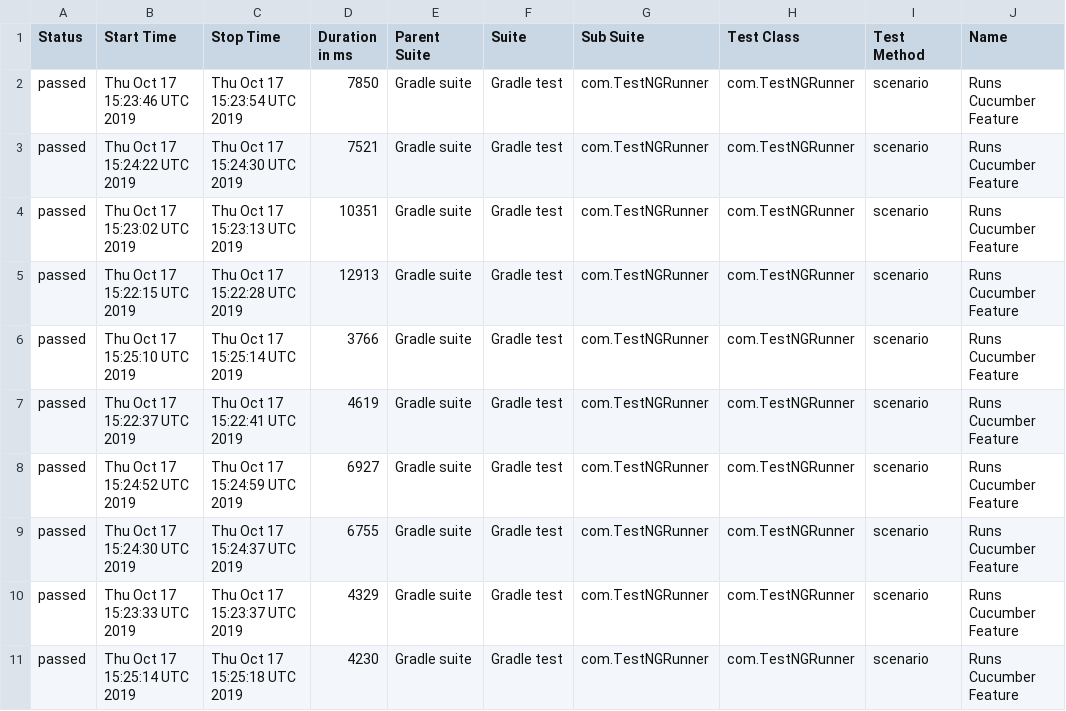
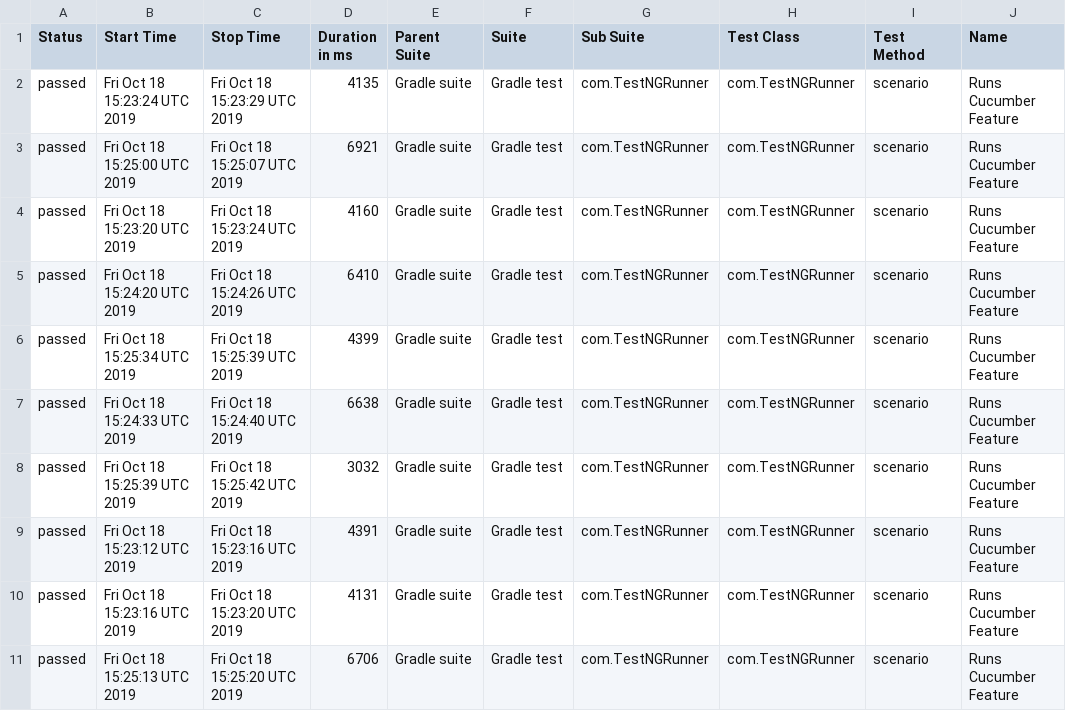
Before and after one commit to kamil-nowocin/Test_Automation-automationpractice, a CSV file: data/suites.csv, drawn as a sheet; only a part is shown; the diff covers the shown part only; the diff names each change by its address in the sheet, - before the commit and + after, or states it on an @@ line.

```diff
--- a/data/suites.csv
+++ b/data/suites.csv
-B2 (Start Time): Thu Oct 17 15:23:46 UTC 2019
+B2 (Start Time): Fri Oct 18 15:23:24 UTC 2019
-C2 (Stop Time): Thu Oct 17 15:23:54 UTC 2019
+C2 (Stop Time): Fri Oct 18 15:23:29 UTC 2019
-D2 (Duration in ms): 7850
+D2 (Duration in ms): 4135
-B3 (Start Time): Thu Oct 17 15:24:22 UTC 2019
+B3 (Start Time): Fri Oct 18 15:25:00 UTC 2019
-C3 (Stop Time): Thu Oct 17 15:24:30 UTC 2019
+C3 (Stop Time): Fri Oct 18 15:25:07 UTC 2019
-D3 (Duration in ms): 7521
+D3 (Duration in ms): 6921
-B4 (Start Time): Thu Oct 17 15:23:02 UTC 2019
+B4 (Start Time): Fri Oct 18 15:23:20 UTC 2019
-C4 (Stop Time): Thu Oct 17 15:23:13 UTC 2019
+C4 (Stop Time): Fri Oct 18 15:23:24 UTC 2019
-D4 (Duration in ms): 10351
+D4 (Duration in ms): 4160
-B5 (Start Time): Thu Oct 17 15:22:15 UTC 2019
+B5 (Start Time): Fri Oct 18 15:24:20 UTC 2019
-C5 (Stop Time): Thu Oct 17 15:22:28 UTC 2019
+C5 (Stop Time): Fri Oct 18 15:24:26 UTC 2019
-D5 (Duration in ms): 12913
+D5 (Duration in ms): 6410
-B6 (Start Time): Thu Oct 17 15:25:10 UTC 2019
+B6 (Start Time): Fri Oct 18 15:25:34 UTC 2019
-C6 (Stop Time): Thu Oct 17 15:25:14 UTC 2019
+C6 (Stop Time): Fri Oct 18 15:25:39 UTC 2019
-D6 (Duration in ms): 3766
+D6 (Duration in ms): 4399
-B7 (Start Time): Thu Oct 17 15:22:37 UTC 2019
+B7 (Start Time): Fri Oct 18 15:24:33 UTC 2019
-C7 (Stop Time): Thu Oct 17 15:22:41 UTC 2019
+C7 (Stop Time): Fri Oct 18 15:24:40 UTC 2019
-D7 (Duration in ms): 4619
+D7 (Duration in ms): 6638
-B8 (Start Time): Thu Oct 17 15:24:52 UTC 2019
+B8 (Start Time): Fri Oct 18 15:25:39 UTC 2019
-C8 (Stop Time): Thu Oct 17 15:24:59 UTC 2019
+C8 (Stop Time): Fri Oct 18 15:25:42 UTC 2019
-D8 (Duration in ms): 6927
+D8 (Duration in ms): 3032
-B9 (Start Time): Thu Oct 17 15:24:30 UTC 2019
+B9 (Start Time): Fri Oct 18 15:23:12 UTC 2019
-C9 (Stop Time): Thu Oct 17 15:24:37 UTC 2019
+C9 (Stop Time): Fri Oct 18 15:23:16 UTC 2019
-D9 (Duration in ms): 6755
+D9 (Duration in ms): 4391
-B10 (Start Time): Thu Oct 17 15:23:33 UTC 2019
+B10 (Start Time): Fri Oct 18 15:23:16 UTC 2019
-C10 (Stop Time): Thu Oct 17 15:23:37 UTC 2019
+C10 (Stop Time): Fri Oct 18 15:23:20 UTC 2019
-D10 (Duration in ms): 4329
+D10 (Duration in ms): 4131
-B11 (Start Time): Thu Oct 17 15:25:14 UTC 2019
+B11 (Start Time): Fri Oct 18 15:25:13 UTC 2019
-C11 (Stop Time): Thu Oct 17 15:25:18 UTC 2019
+C11 (Stop Time): Fri Oct 18 15:25:20 UTC 2019
-D11 (Duration in ms): 4230
+D11 (Duration in ms): 6706
```
Also changed, not shown: 51 edited cells elsewhere in this file, 48 other files.
